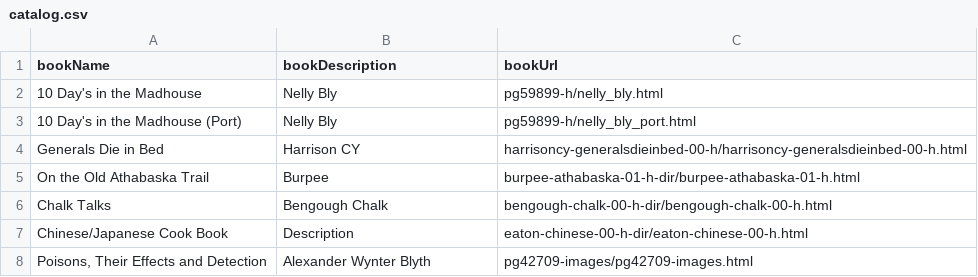
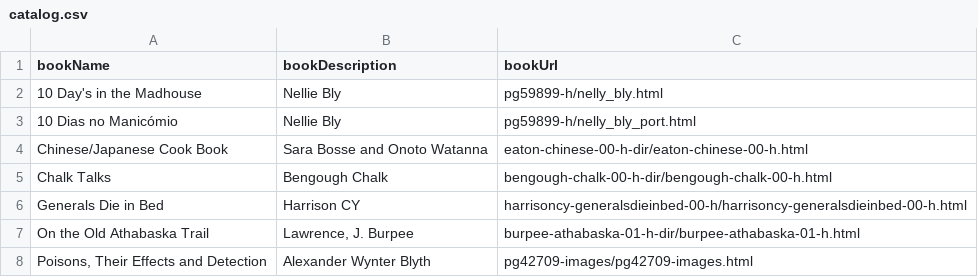
Before and after one commit to RSA000/rsa000.github.io, a CSV file: 3DSLibrary/assets/texts/catalog.csv, drawn as a sheet.

Commit message:
updated csv for texts

```diff
--- a/3DSLibrary/assets/texts/catalog.csv
+++ b/3DSLibrary/assets/texts/catalog.csv
@@ -1,8 +1,8 @@
 bookName, bookDescription, bookUrl
-"10 Day's in the Madhouse","Nelly Bly","pg59899-h/nelly_bly.html"
-"10 Day's in the Madhouse (Port)","Nelly Bly","pg59899-h/nelly_bly_port.html"
+"10 Day's in the Madhouse","Nellie Bly","pg59899-h/nelly_bly.html"
+"10 Dias no Manicómio","Nellie Bly","pg59899-h/nelly_bly_port.html"
+"Chinese/Japanese Cook Book", "Sara Bosse and Onoto Watanna", "eaton-chinese-00-h-dir/eaton-chinese-00-h.html"
+"Chalk Talks", "Bengough Chalk", "bengough-chalk-00-h-dir/bengough-chalk-00-h.html"
 "Generals Die in Bed", "Harrison CY", "harrisoncy-generalsdieinbed-00-h/harrisoncy-generalsdieinbed-00-h.html"
-"On the Old Athabaska Trail", "Burpee", "burpee-athabaska-01-h-dir/burpee-athabaska-01-h.html"
-"Chalk Talks", "Bengough Chalk", "bengough-chalk-00-h-dir/bengough-chalk-00-h.html"
-"Chinese/Japanese Cook Book", "Description", "eaton-chinese-00-h-dir/eaton-chinese-00-h.html"
+"On the Old Athabaska Trail", "Lawrence, J. Burpee", "burpee-athabaska-01-h-dir/burpee-athabaska-01-h.html"
 "Poisons, Their Effects and Detection", "Alexander Wynter Blyth", "pg42709-images/pg42709-images.html"
```
Also changed, not shown: 31 other files.
